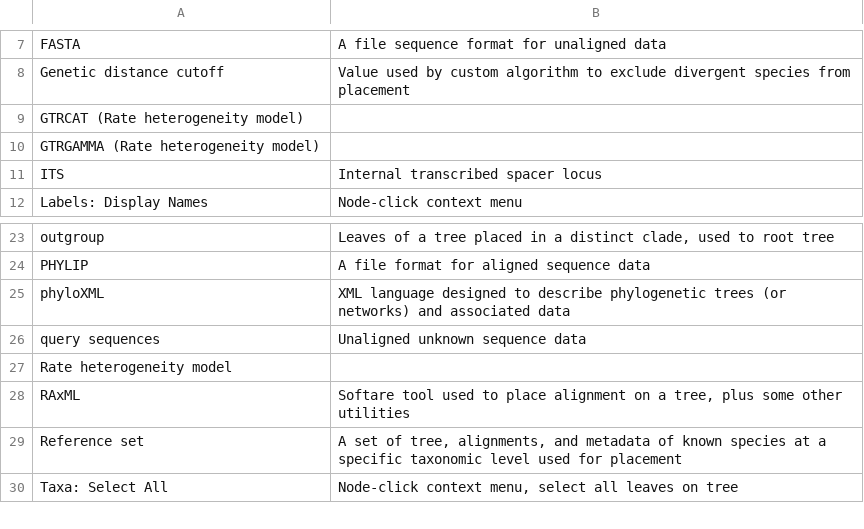
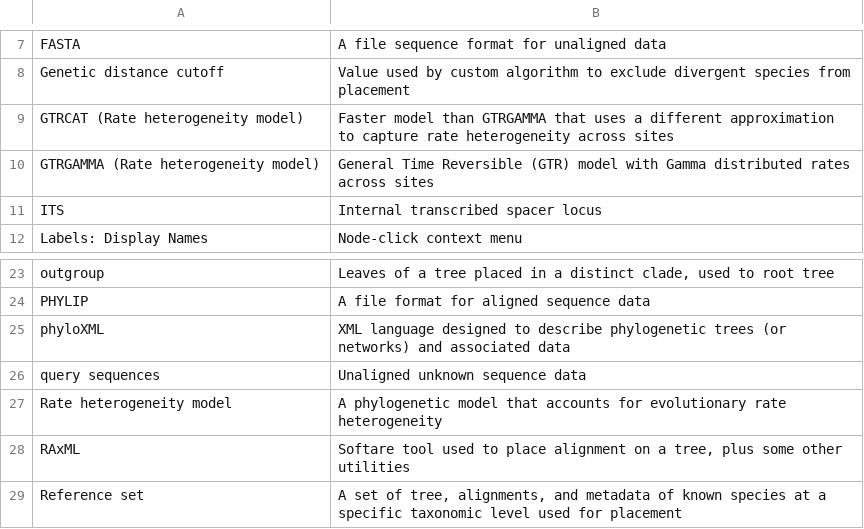
Before and after one commit to ncsu-decifr/tbas-documentation, a CSV file: documentation.csv, drawn as a sheet; only a part is shown, gaps mark what is left out; the shorter side is filled out with more unchanged rows.

Commit message:
csv

```diff
--- a/documentation.csv
+++ b/documentation.csv
@@ -8,4 +8,4 @@ FASTA,A file sequence format for unaligned data
 Genetic distance cutoff ,Value used by custom algorithm to exclude divergent species from placement
-GTRCAT (Rate heterogeneity model),
-GTRGAMMA (Rate heterogeneity model),
+GTRCAT (Rate heterogeneity model), Faster model than GTRGAMMA that uses a different approximation to capture rate heterogeneity across sites
+GTRGAMMA (Rate heterogeneity model),General Time Reversible (GTR) model with Gamma distributed rates across sites
 ITS,Internal transcribed spacer locus
@@ -26,3 +26,3 @@ phyloXML,XML language designed to describe phylogenetic trees (or networks) and
 query sequences,Unaligned unknown sequence data
-Rate heterogeneity model,
+Rate heterogeneity model, A phylogenetic model that accounts for evolutionary rate heterogeneity
 RAxML,"Softare tool used to place alignment on a tree, plus some other utilities"
```
